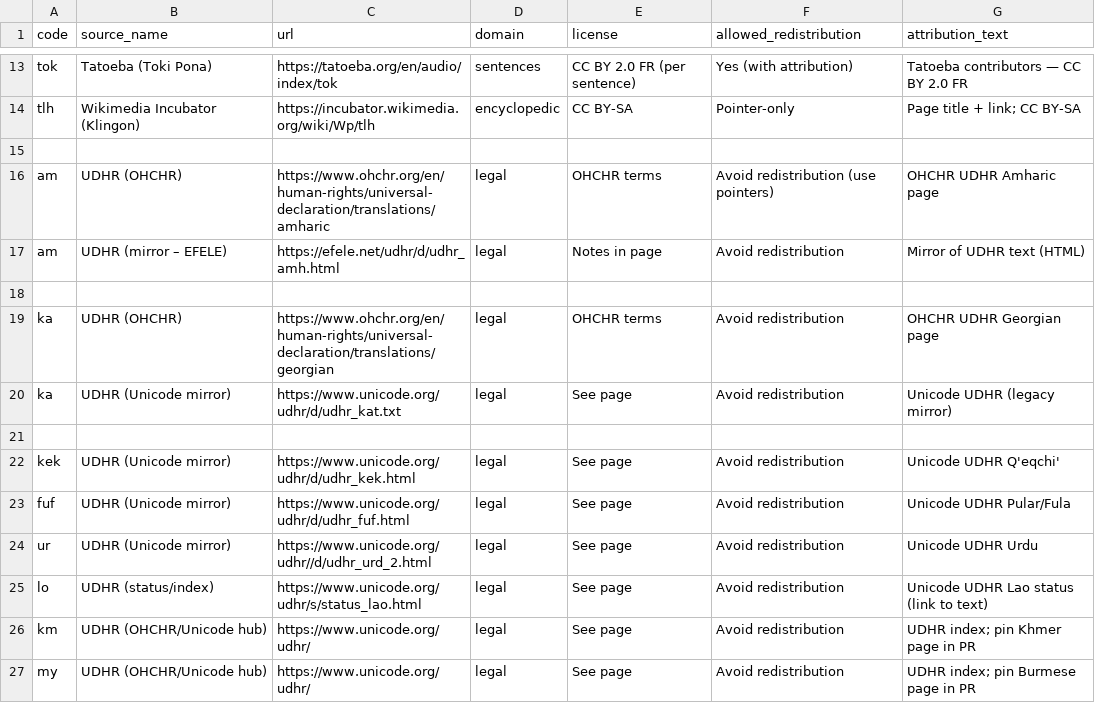
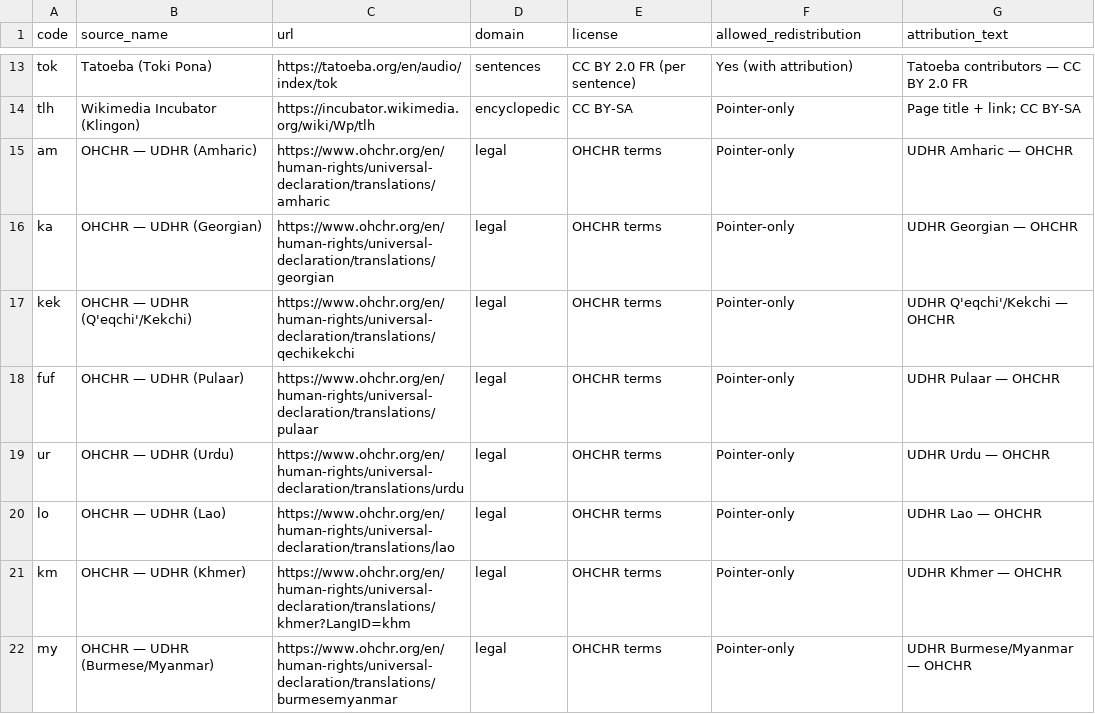
Before and after one commit to oteomoura/klingon-lid-experiment, a CSV file: dataset/sources/sources.csv, drawn as a sheet; only a part is shown, gaps mark what is left out; the diff covers the shown part only.

Commit message:
adds links to UDHR languages

```diff
--- a/dataset/sources/sources.csv
+++ b/dataset/sources/sources.csv
@@ -14,14 +14,9 @@ tok,Tatoeba (Toki Pona),https://tatoeba.org/en/audio/index/tok,sentences,CC BY 2
 tlh,Wikimedia Incubator (Klingon),https://incubator.wikimedia.org/wiki/Wp/tlh,encyclopedic,CC BY-SA,Pointer-only,"Page title + link; CC BY-SA"
-
-am,UDHR (OHCHR),https://www.ohchr.org/en/human-rights/universal-declaration/translations/amharic,legal,OHCHR terms,Avoid redistribution (use pointers),"OHCHR UDHR Amharic page"
-am,UDHR (mirror – EFELE),https://efele.net/udhr/d/udhr_amh.html,legal,Notes in page,Avoid redistribution,"Mirror of UDHR text (HTML)"
-
-ka,UDHR (OHCHR),https://www.ohchr.org/en/human-rights/universal-declaration/translations/georgian,legal,OHCHR terms,Avoid redistribution,"OHCHR UDHR Georgian page"
-ka,UDHR (Unicode mirror),https://www.unicode.org/udhr/d/udhr_kat.txt,legal,See page,Avoid redistribution,"Unicode UDHR (legacy mirror)"
-
-kek,UDHR (Unicode mirror),https://www.unicode.org/udhr/d/udhr_kek.html,legal,See page,Avoid redistribution,"Unicode UDHR Q'eqchi'"
-fuf,UDHR (Unicode mirror),https://www.unicode.org/udhr/d/udhr_fuf.html,legal,See page,Avoid redistribution,"Unicode UDHR Pular/Fula"
-ur,UDHR (Unicode mirror),https://www.unicode.org/udhr//d/udhr_urd_2.html,legal,See page,Avoid redistribution,"Unicode UDHR Urdu"
-lo,UDHR (status/index),https://www.unicode.org/udhr/s/status_lao.html,legal,See page,Avoid redistribution,"Unicode UDHR Lao status (link to text)"
-km,UDHR (OHCHR/Unicode hub),https://www.unicode.org/udhr/,legal,See page,Avoid redistribution,"UDHR index; pin Khmer page in PR"
-my,UDHR (OHCHR/Unicode hub),https://www.unicode.org/udhr/,legal,See page,Avoid redistribution,"UDHR index; pin Burmese page in PR"
+am,OHCHR — UDHR (Amharic),https://www.ohchr.org/en/human-rights/universal-declaration/translations/amharic,legal,OHCHR terms,Pointer-only,"UDHR Amharic — OHCHR"
+ka,OHCHR — UDHR (Georgian),https://www.ohchr.org/en/human-rights/universal-declaration/translations/georgian,legal,OHCHR terms,Pointer-only,"UDHR Georgian — OHCHR"
+kek,OHCHR — UDHR (Q'eqchi'/Kekchi),https://www.ohchr.org/en/human-rights/universal-declaration/translations/qechikekchi,legal,OHCHR terms,Pointer-only,"UDHR Q'eqchi'/Kekchi — OHCHR"
+fuf,OHCHR — UDHR (Pulaar),https://www.ohchr.org/en/human-rights/universal-declaration/translations/pulaar,legal,OHCHR terms,Pointer-only,"UDHR Pulaar — OHCHR"
+ur,OHCHR — UDHR (Urdu),https://www.ohchr.org/en/human-rights/universal-declaration/translations/urdu,legal,OHCHR terms,Pointer-only,"UDHR Urdu — OHCHR"
+lo,OHCHR — UDHR (Lao),https://www.ohchr.org/en/human-rights/universal-declaration/translations/lao,legal,OHCHR terms,Pointer-only,"UDHR Lao — OHCHR"
+km,OHCHR — UDHR (Khmer),https://www.ohchr.org/en/human-rights/universal-declaration/translations/khmer?LangID=khm,legal,OHCHR terms,Pointer-only,"UDHR Khmer — OHCHR"
+my,OHCHR — UDHR (Burmese/Myanmar),https://www.ohchr.org/en/human-rights/universal-declaration/translations/burmesemyanmar,legal,OHCHR terms,Pointer-only,"UDHR Burmese/Myanmar — OHCHR"
```
Also changed, not shown: 1 removed row and 10 edited cells elsewhere in this file, 1 other file.
